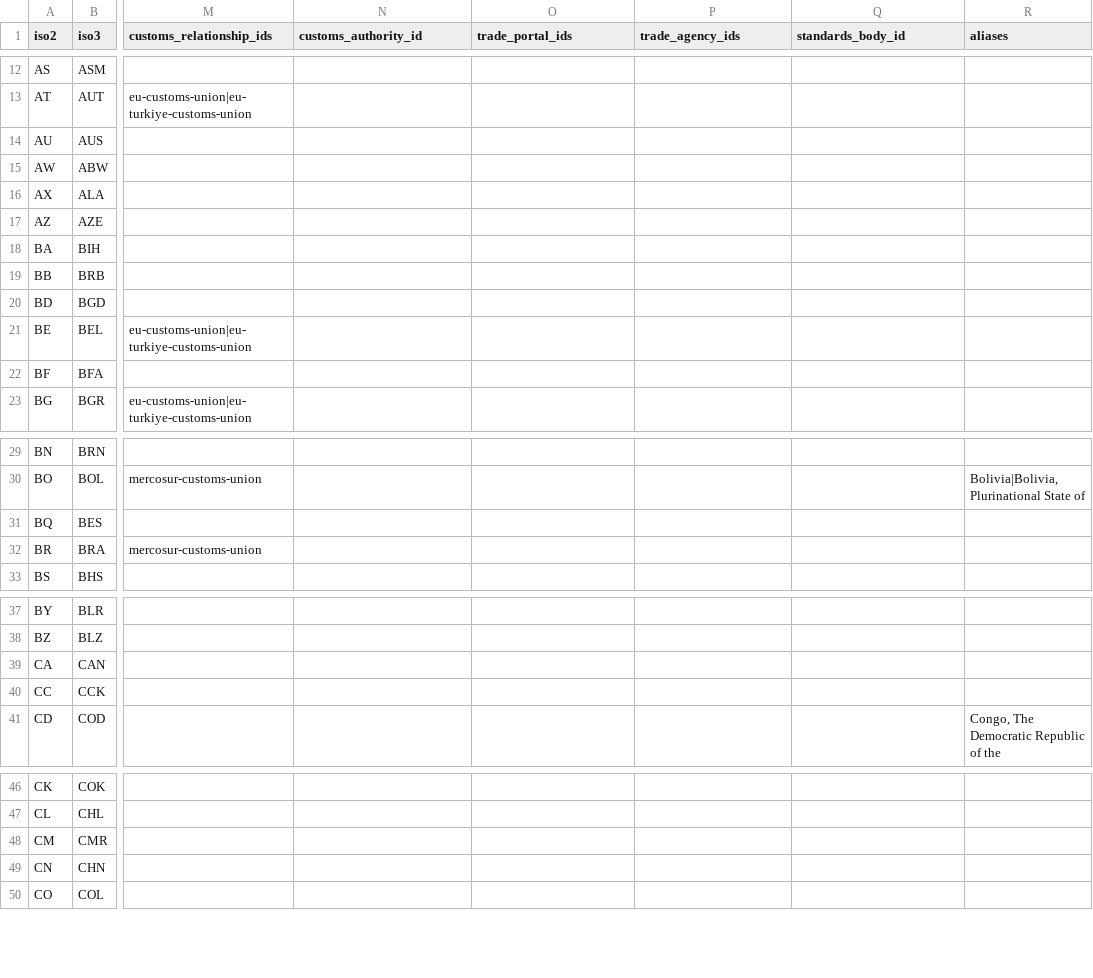
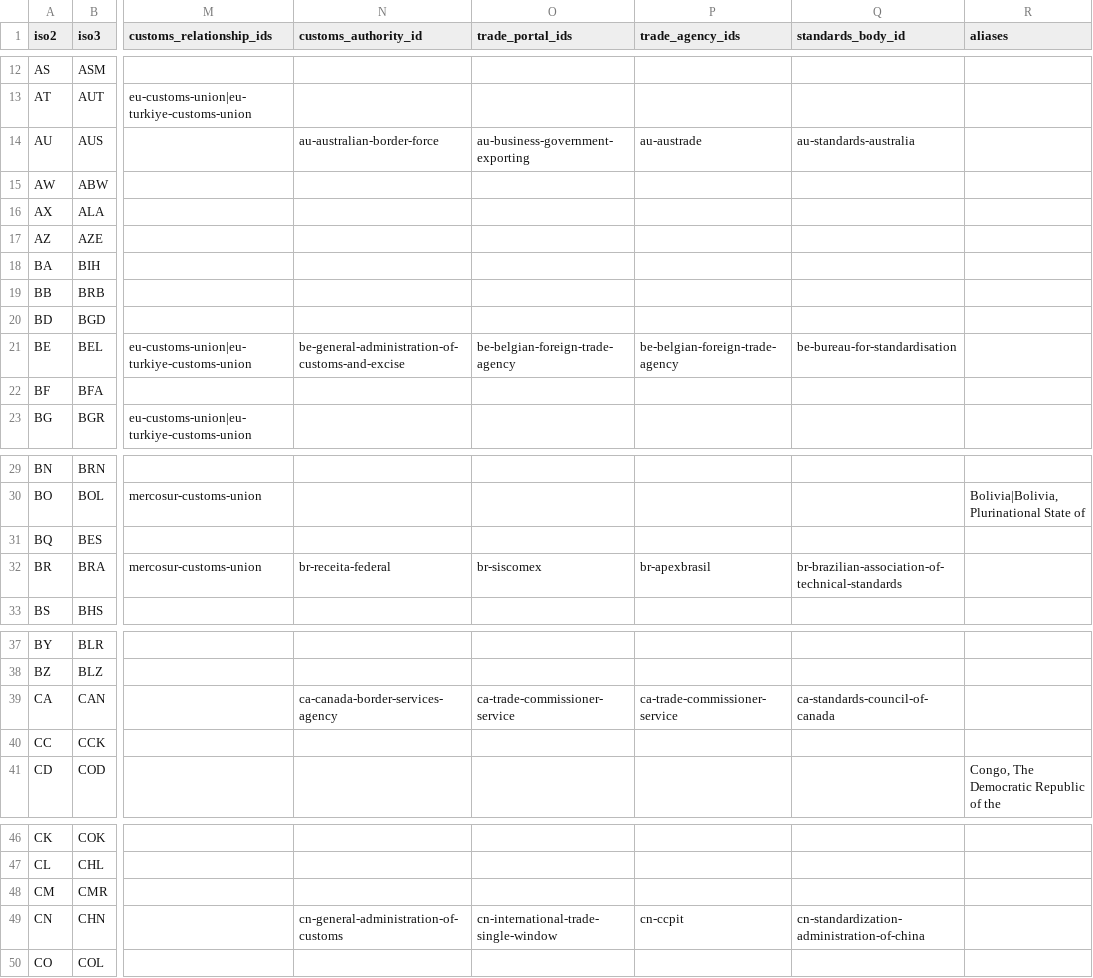
Before and after one commit to FirmaPanel/trade-country-data, a CSV file: data/countries.csv, drawn as a sheet; only a part is shown, gaps mark what is left out; the diff covers the shown part only; the diff names each change by its address in the sheet, - before the commit and + after, or states it on an @@ line.

```diff
--- a/data/countries.csv
+++ b/data/countries.csv
-N14 (customs_authority_id): (empty)
+N14 (customs_authority_id): au-australian-border-force
-O14 (trade_portal_ids): (empty)
+O14 (trade_portal_ids): au-business-government-exporting
-P14 (trade_agency_ids): (empty)
+P14 (trade_agency_ids): au-austrade
-Q14 (standards_body_id): (empty)
+Q14 (standards_body_id): au-standards-australia
-N21 (customs_authority_id): (empty)
+N21 (customs_authority_id): be-general-administration-of-customs-and-excise
-O21 (trade_portal_ids): (empty)
+O21 (trade_portal_ids): be-belgian-foreign-trade-agency
-P21 (trade_agency_ids): (empty)
+P21 (trade_agency_ids): be-belgian-foreign-trade-agency
-Q21 (standards_body_id): (empty)
+Q21 (standards_body_id): be-bureau-for-standardisation
-N32 (customs_authority_id): (empty)
+N32 (customs_authority_id): br-receita-federal
-O32 (trade_portal_ids): (empty)
+O32 (trade_portal_ids): br-siscomex
-P32 (trade_agency_ids): (empty)
+P32 (trade_agency_ids): br-apexbrasil
-Q32 (standards_body_id): (empty)
+Q32 (standards_body_id): br-brazilian-association-of-technical-standards
-N39 (customs_authority_id): (empty)
+N39 (customs_authority_id): ca-canada-border-services-agency
-O39 (trade_portal_ids): (empty)
+O39 (trade_portal_ids): ca-trade-commissioner-service
-P39 (trade_agency_ids): (empty)
+P39 (trade_agency_ids): ca-trade-commissioner-service
-Q39 (standards_body_id): (empty)
+Q39 (standards_body_id): ca-standards-council-of-canada
-N49 (customs_authority_id): (empty)
+N49 (customs_authority_id): cn-general-administration-of-customs
-O49 (trade_portal_ids): (empty)
+O49 (trade_portal_ids): cn-international-trade-single-window
-P49 (trade_agency_ids): (empty)
+P49 (trade_agency_ids): cn-ccpit
-Q49 (standards_body_id): (empty)
+Q49 (standards_body_id): cn-standardization-administration-of-china
```
Also changed, not shown: 60 edited cells elsewhere in this file, 15 other files.
